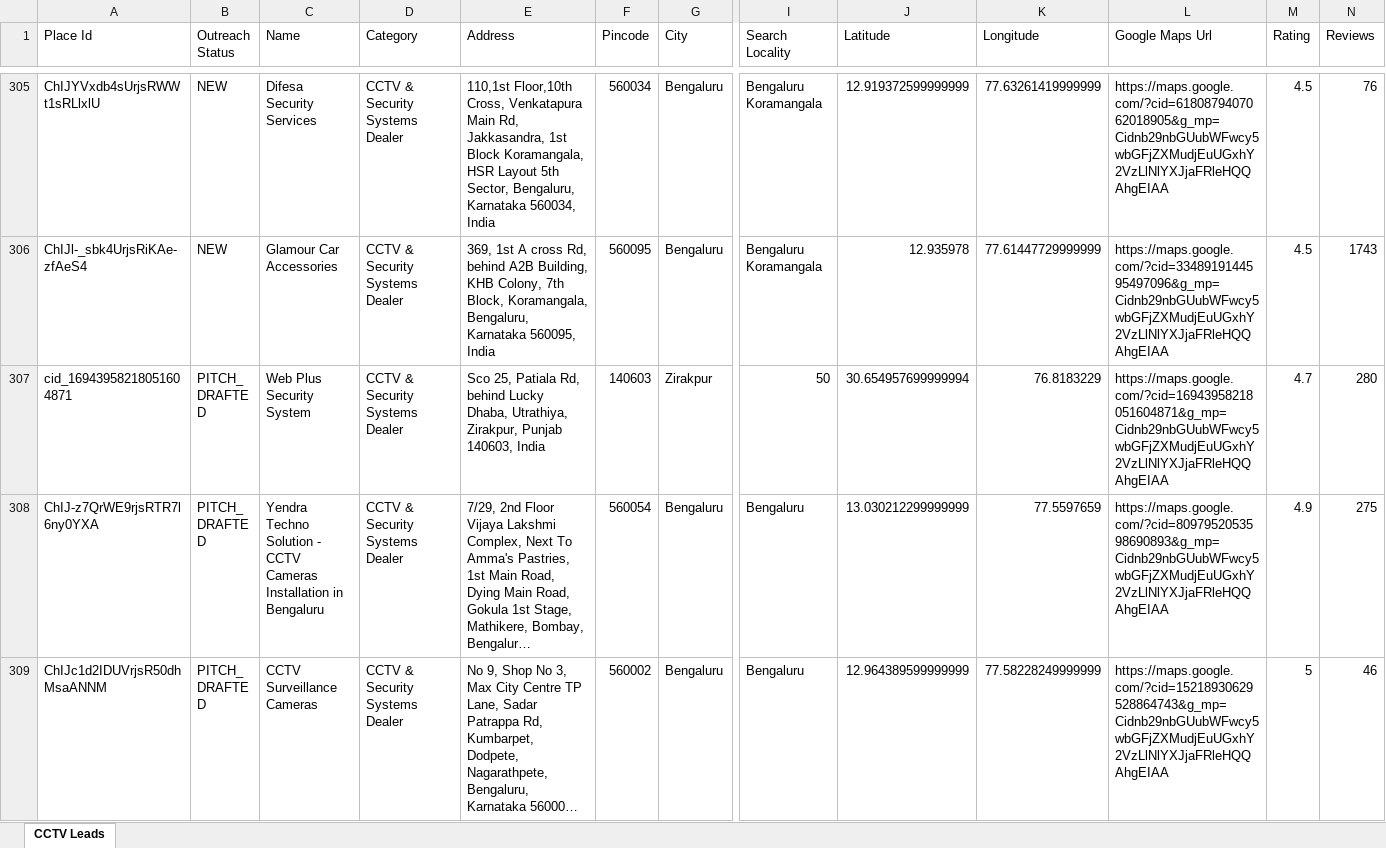
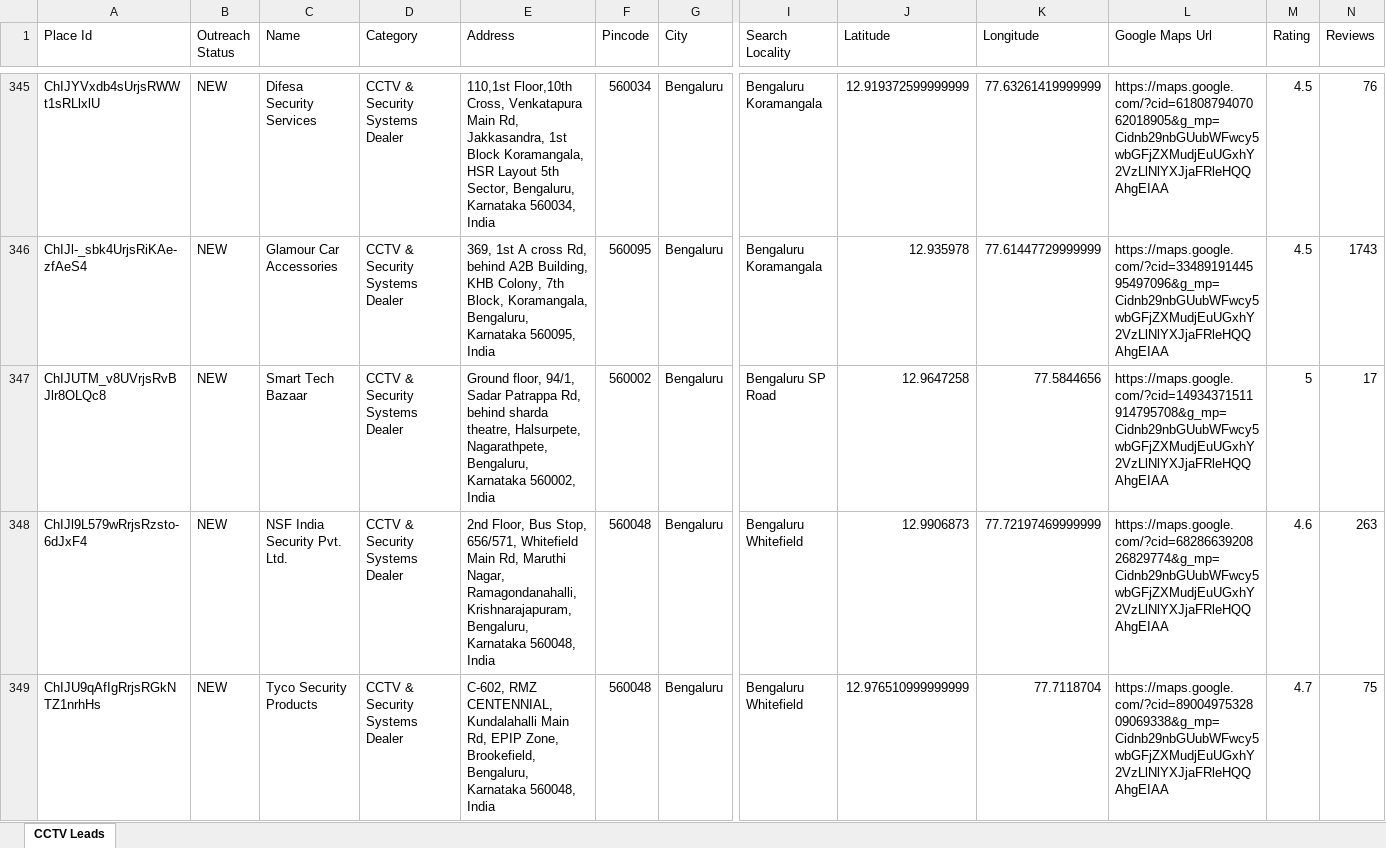
Before and after one commit to pruthvi5764/scrbot, an Excel workbook: leads.xlsx, sheet CCTV Leads, drawn as a sheet; only a part is shown, gaps mark what is left out; the shorter side is filled out with more unchanged rows; long unchanged cells end in …; values as stored, in another font and other column widths than the file's, no cell formats; rows hold the shown columns only; the diff covers the shown part only; the diff names each change by its address in the sheet, - before the commit and + after, or states it on an @@ line.

```diff
--- a/leads.xlsx (sheet CCTV Leads)
+++ b/leads.xlsx (sheet CCTV Leads)
+row 347: ChIJUTM_v8UVrjsRvBJlr8OLQc8 | NEW | Smart Tech Bazaar | CCTV & Security Systems Dealer | Ground floor, 94/1, Sadar Patrappa Rd, behind sharda theatre, Halsurpete, Nagarathpete, Bengaluru, Karnataka 560002, India | 560002 | Bengaluru | Bengaluru SP Road | 12.9647258 | 77.5844656 | https://maps.google.com/?cid=14934371511914795708&g_mp=Cidnb29nbGUubWFwcy5wbGFjZXMudjEuUGxhY2VzLlNlYXJjaFRleHQQAhgEIAA | 5 | 17
+row 348: ChIJl9L579wRrjsRzsto-6dJxF4 | NEW | NSF India Security Pvt. Ltd. | CCTV & Security Systems Dealer | 2nd Floor, Bus Stop, 656/571, Whitefield Main Rd, Maruthi Nagar, Ramagondanahalli, Krishnarajapuram, Bengaluru, Karnataka 560048, India | 560048 | Bengaluru | Bengaluru Whitefield | 12.9906873 | 77.72197469999999 | https://maps.google.com/?cid=6828663920826829774&g_mp=Cidnb29nbGUubWFwcy5wbGFjZXMudjEuUGxhY2VzLlNlYXJjaFRleHQQAhgEIAA | 4.6 | 263
+row 349: ChIJU9qAfIgRrjsRGkNTZ1nrhHs | NEW | Tyco Security Products | CCTV & Security Systems Dealer | C-602, RMZ CENTENNIAL, Kundalahalli Main Rd, EPIP Zone, Brookefield, Bengaluru, Karnataka 560048, India | 560048 | Bengaluru | Bengaluru Whitefield | 12.976510999999999 | 77.7118704 | https://maps.google.com/?cid=8900497532809069338&g_mp=Cidnb29nbGUubWFwcy5wbGFjZXMudjEuUGxhY2VzLlNlYXJjaFRleHQQAhgEIAA | 4.7 | 75
```
Also changed, not shown: 46 added rows elsewhere in this sheet, cell formats, 3 other files.
